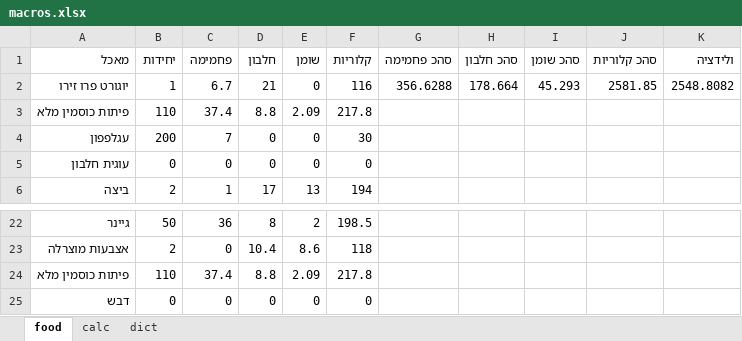
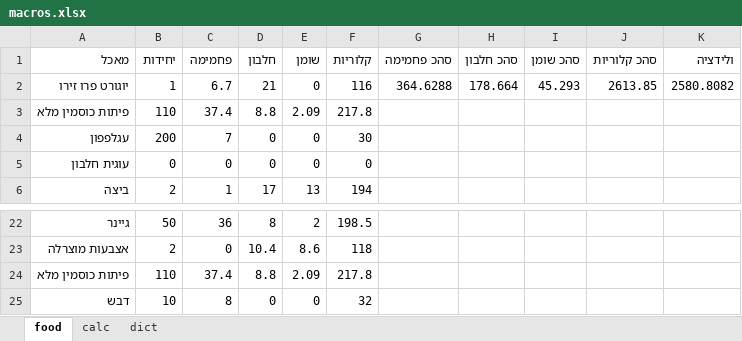
Before and after one commit to dani-yakir/macros, an Excel workbook: macros.xlsx, sheet food, drawn as a sheet; only a part is shown, gaps mark what is left out; values as stored, in another font and other column widths than the file's, no borders; charts and pictures not drawn; the diff names each change by its address in the sheet, - before the commit and + after, or states it on an @@ line.

```diff
--- a/macros.xlsx (sheet food)
+++ b/macros.xlsx (sheet food)
-G2 (סהכ פחמימה): 356.6288
+G2 (סהכ פחמימה): 364.6288
-J2 (סהכ קלוריות): 2581.85
+J2 (סהכ קלוריות): 2613.85
-K2 (ולידציה): 2548.8082
+K2 (ולידציה): 2580.8082
-B25 (יחידות): 0
+B25 (יחידות): 10
-C25 (פחמימה): 0
+C25 (פחמימה): 8
-F25 (קלוריות): 0
+F25 (קלוריות): 32
```
Also changed, not shown: 1 other file.
